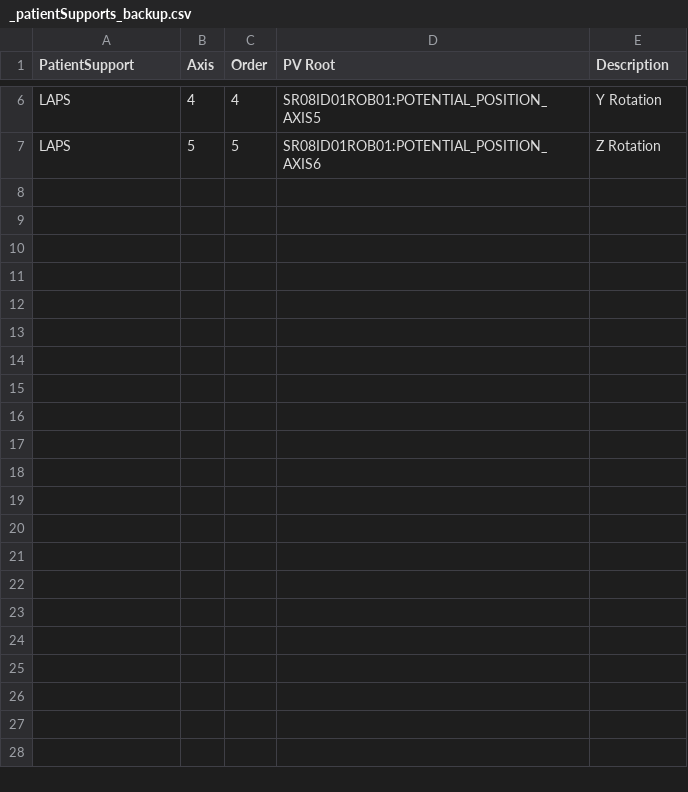
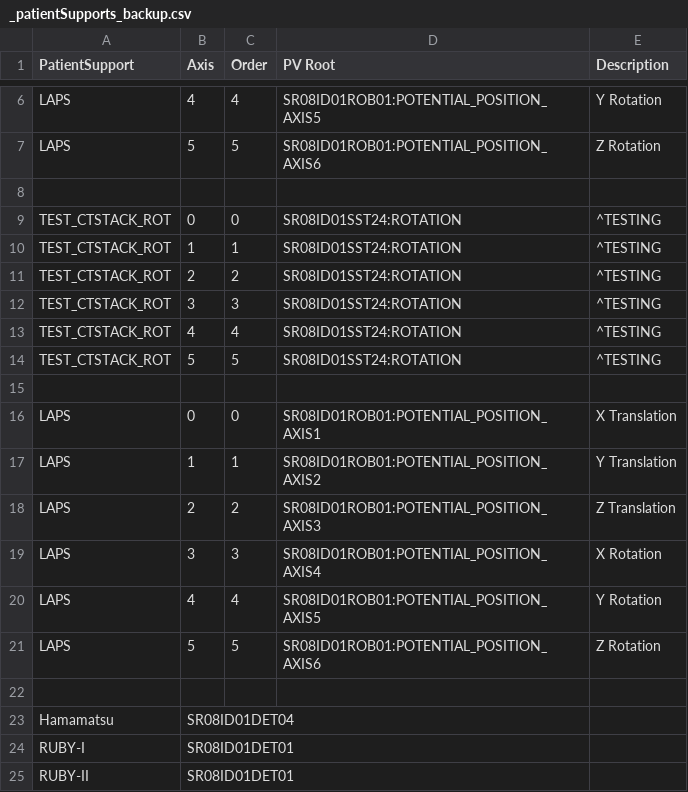
Before and after one commit to stylekilla/syncmrt, a CSV file: resources/_patientSupports_backup.csv, drawn as a sheet; only a part is shown, gaps mark what is left out.

```diff
--- a/resources/_patientSupports_backup.csv
+++ b/resources/_patientSupports_backup.csv
@@ -7 +7,19 @@ LAPS,4,4,SR08ID01ROB01:POTENTIAL_POSITION_AXIS5,Y Rotation
 LAPS,5,5,SR08ID01ROB01:POTENTIAL_POSITION_AXIS6,Z Rotation
+
+TEST_CTSTACK_ROT,0,0,SR08ID01SST24:ROTATION,^TESTING
+TEST_CTSTACK_ROT,1,1,SR08ID01SST24:ROTATION,^TESTING
+TEST_CTSTACK_ROT,2,2,SR08ID01SST24:ROTATION,^TESTING
+TEST_CTSTACK_ROT,3,3,SR08ID01SST24:ROTATION,^TESTING
+TEST_CTSTACK_ROT,4,4,SR08ID01SST24:ROTATION,^TESTING
+TEST_CTSTACK_ROT,5,5,SR08ID01SST24:ROTATION,^TESTING
+
+LAPS,0,0,SR08ID01ROB01:POTENTIAL_POSITION_AXIS1,X Translation
+LAPS,1,1,SR08ID01ROB01:POTENTIAL_POSITION_AXIS2,Y Translation
+LAPS,2,2,SR08ID01ROB01:POTENTIAL_POSITION_AXIS3,Z Translation
+LAPS,3,3,SR08ID01ROB01:POTENTIAL_POSITION_AXIS4,X Rotation
+LAPS,4,4,SR08ID01ROB01:POTENTIAL_POSITION_AXIS5,Y Rotation
+LAPS,5,5,SR08ID01ROB01:POTENTIAL_POSITION_AXIS6,Z Rotation
+
+Hamamatsu,SR08ID01DET04
+RUBY-I,SR08ID01DET01
+RUBY-II,SR08ID01DET01
```
Also changed, not shown: resources/patientSupports.csv, 3 other files.
